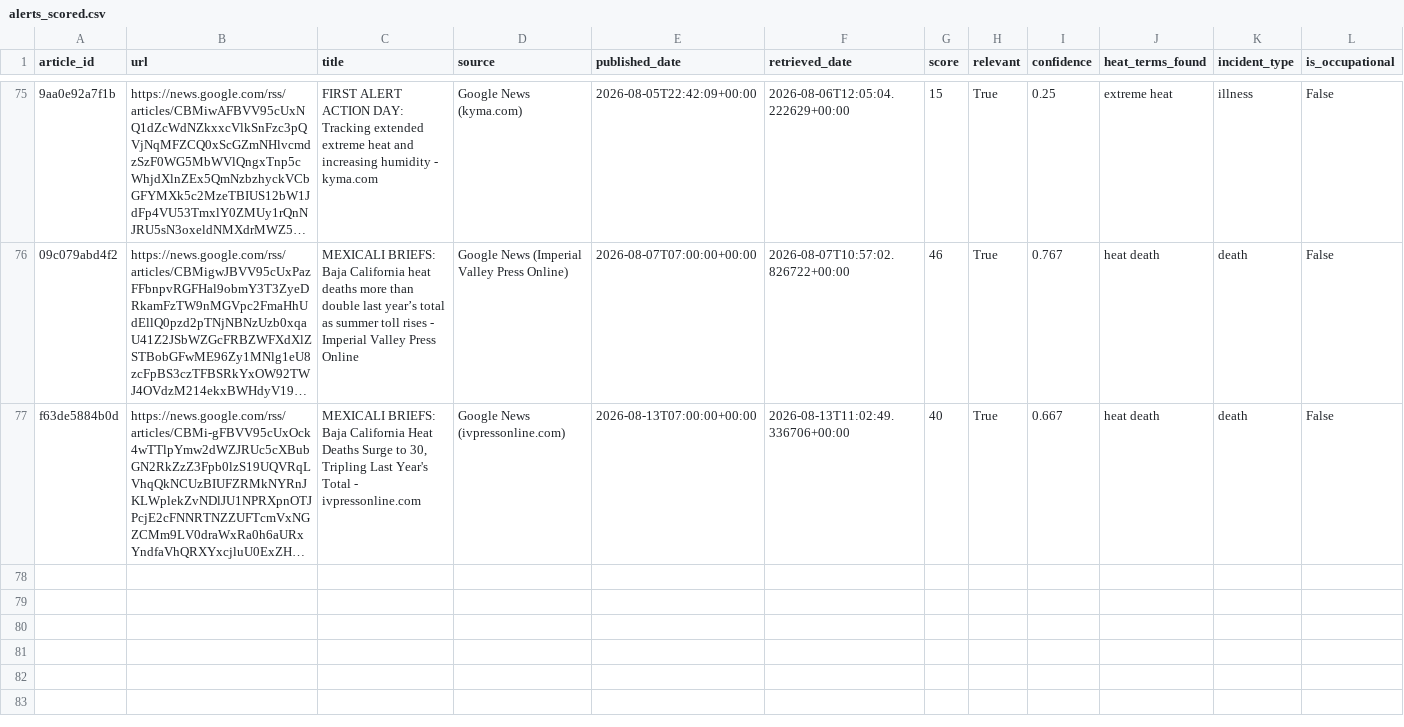
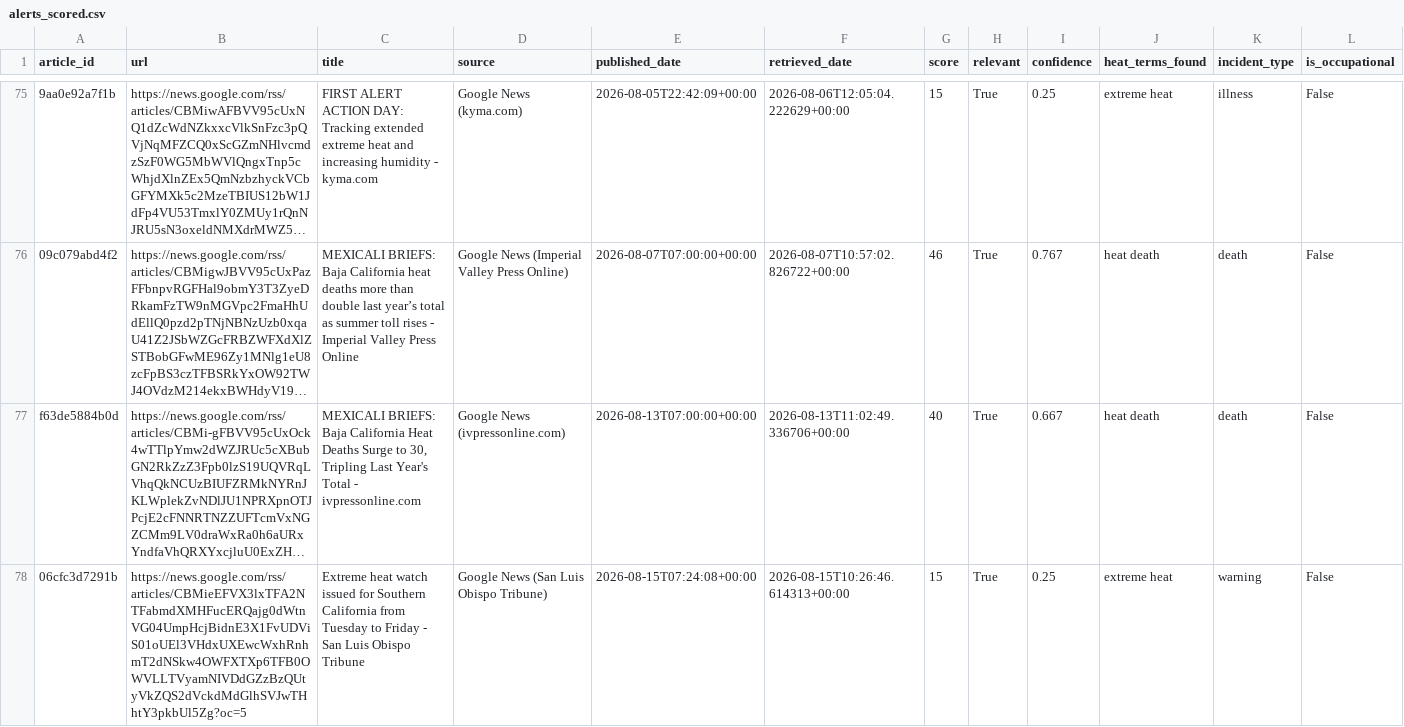
Before and after one commit to theaenache/4branch-iv-heatwatch, a CSV file: data/alerts_scored.csv, drawn as a sheet; only a part is shown, gaps mark what is left out; long unchanged cells end in …; rows hold the shown columns only; the diff names each change by its address in the sheet, - before the commit and + after, or states it on an @@ line.

```diff
--- a/data/alerts_scored.csv
+++ b/data/alerts_scored.csv
+row 78: 06cfc3d7291b | https://news.google.com/rss/articles/CBMieEFVX3lxTFA2NTFabmdXMHFucERQajg0dWtnVG04UmpHcjBidnE3X1FvUDViS01oUEl3VHdxUXEwcWxhRnhmT2dNSkw4OWFXTXp6TFB0OWVLLTVyamNIVDdGZzBzQUtyVkZQS2dVckdMdGlhSVJwTHhtY3pkbUl5Zg?oc=5 | Extreme heat watch issued for Southern California from Tuesday to Friday - San Luis Obispo Tribune | Google News (San Luis Obispo Tribune) | 2026-08-15T07:24:08+00:00 | 2026-08-15T10:26:46.614313+00:00 | 15 | True | 0.25 | extreme heat | warning | False
```
Also changed, not shown: data/headless_scored.csv, data/llm_scored.csv, 2 other files.
